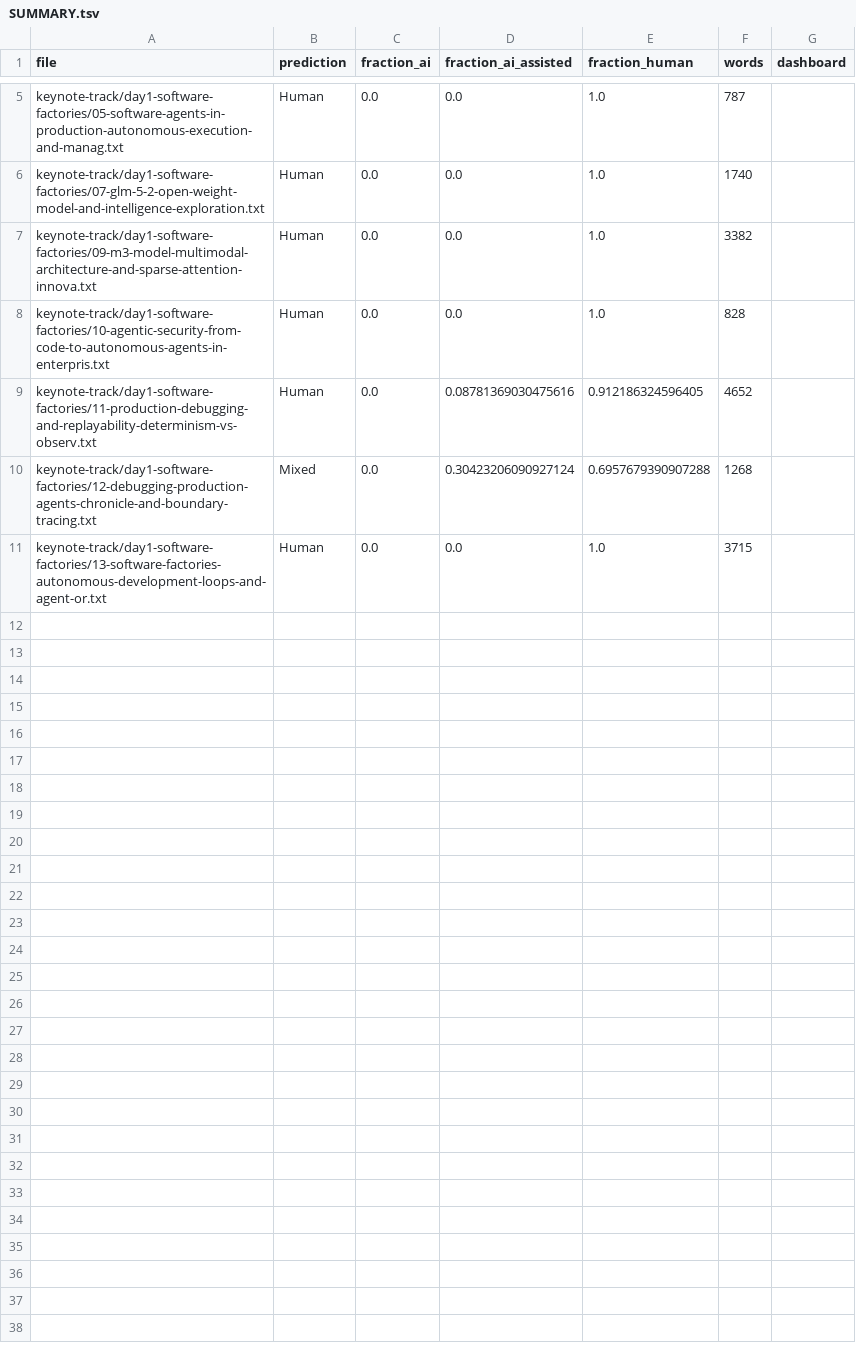
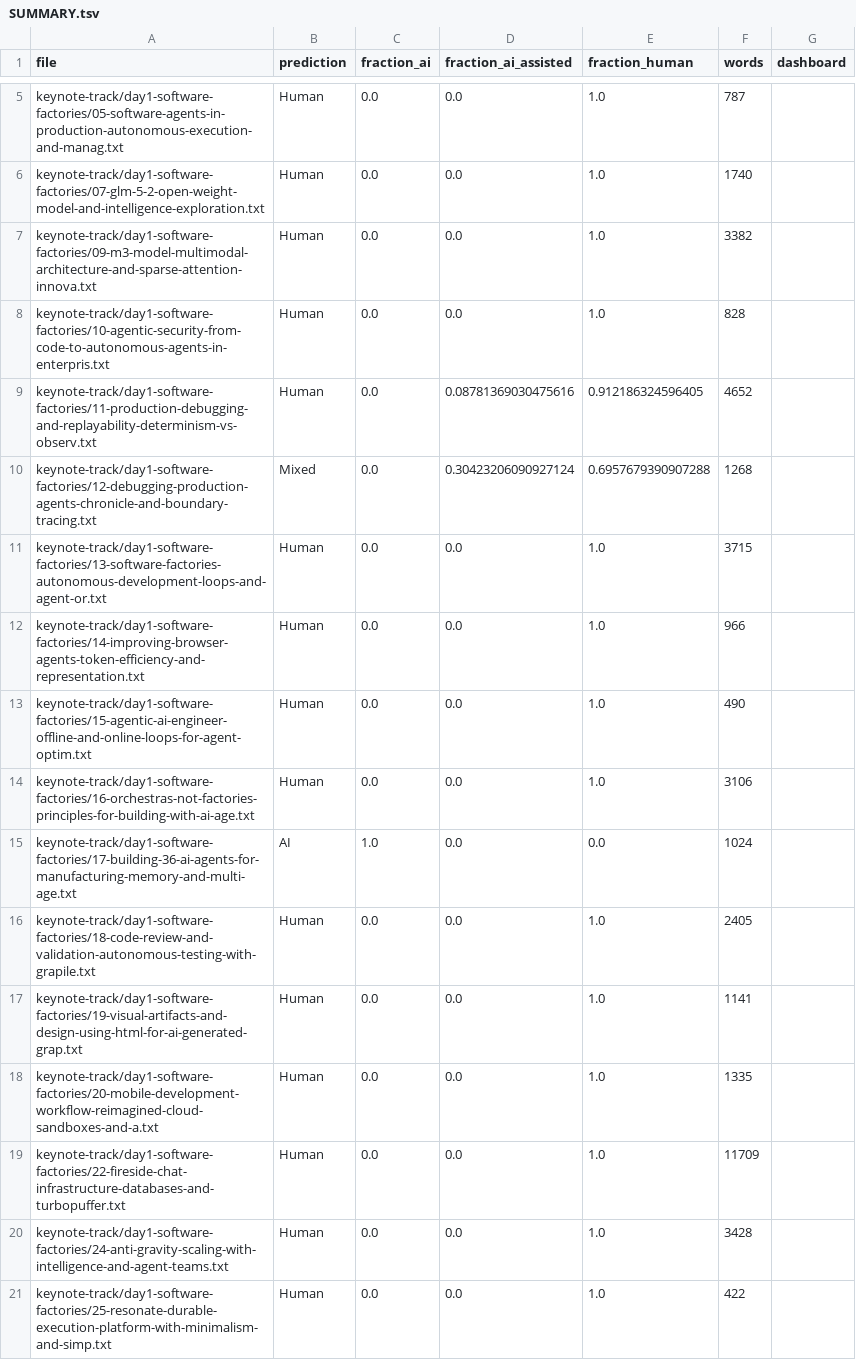
Before and after one commit to tfidfwastaken/living-notebook, a TSV file: aie-worldsfair-2026/pangram-results/SUMMARY.tsv, drawn as a sheet; only a part is shown, gaps mark what is left out.

```diff
--- a/aie-worldsfair-2026/pangram-results/SUMMARY.tsv
+++ b/aie-worldsfair-2026/pangram-results/SUMMARY.tsv
@@ -11 +11,11 @@ keynote-track/day1-software-factories/12-debugging-production-agents-chronicle-a
 keynote-track/day1-software-factories/13-software-factories-autonomous-development-loops-and-agent-or.txt	Human	0.0	0.0	1.0	3715	
+keynote-track/day1-software-factories/14-improving-browser-agents-token-efficiency-and-representation.txt	Human	0.0	0.0	1.0	966	
+keynote-track/day1-software-factories/15-agentic-ai-engineer-offline-and-online-loops-for-agent-optim.txt	Human	0.0	0.0	1.0	490	
+keynote-track/day1-software-factories/16-orchestras-not-factories-principles-for-building-with-ai-age.txt	Human	0.0	0.0	1.0	3106	
+keynote-track/day1-software-factories/17-building-36-ai-agents-for-manufacturing-memory-and-multi-age.txt	AI	1.0	0.0	0.0	1024	
+keynote-track/day1-software-factories/18-code-review-and-validation-autonomous-testing-with-grapile.txt	Human	0.0	0.0	1.0	2405	
+keynote-track/day1-software-factories/19-visual-artifacts-and-design-using-html-for-ai-generated-grap.txt	Human	0.0	0.0	1.0	1141	
+keynote-track/day1-software-factories/20-mobile-development-workflow-reimagined-cloud-sandboxes-and-a.txt	Human	0.0	0.0	1.0	1335	
+keynote-track/day1-software-factories/22-fireside-chat-infrastructure-databases-and-turbopuffer.txt	Human	0.0	0.0	1.0	11709	
+keynote-track/day1-software-factories/24-anti-gravity-scaling-with-intelligence-and-agent-teams.txt	Human	0.0	0.0	1.0	3428	
+keynote-track/day1-software-factories/25-resonate-durable-execution-platform-with-minimalism-and-simp.txt	Human	0.0	0.0	1.0	422	
```
Also changed, not shown: 12 other files.
